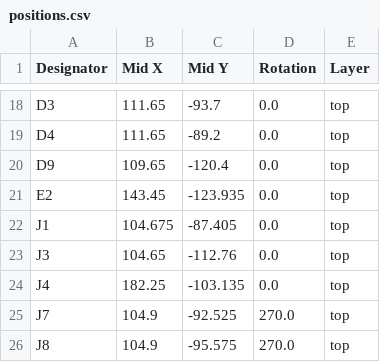
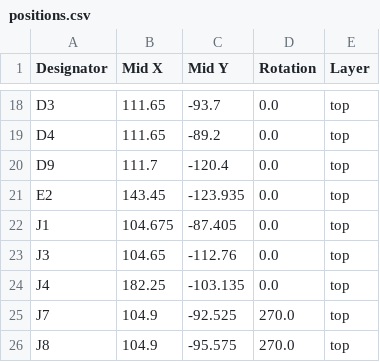
Before and after one commit to MinoMark/MAGSAFE-ESP32-S3-HUB, a CSV file: Production/positions.csv, drawn as a sheet; only a part is shown, gaps mark what is left out.

```diff
--- a/Production/positions.csv
+++ b/Production/positions.csv
@@ -19,3 +19,3 @@ D3,111.65,-93.7,0.0,top
 D4,111.65,-89.2,0.0,top
-D9,109.65,-120.4,0.0,top
+D9,111.7,-120.4,0.0,top
 E2,143.45,-123.935,0.0,top
```
Also changed, not shown: 11 other files.
